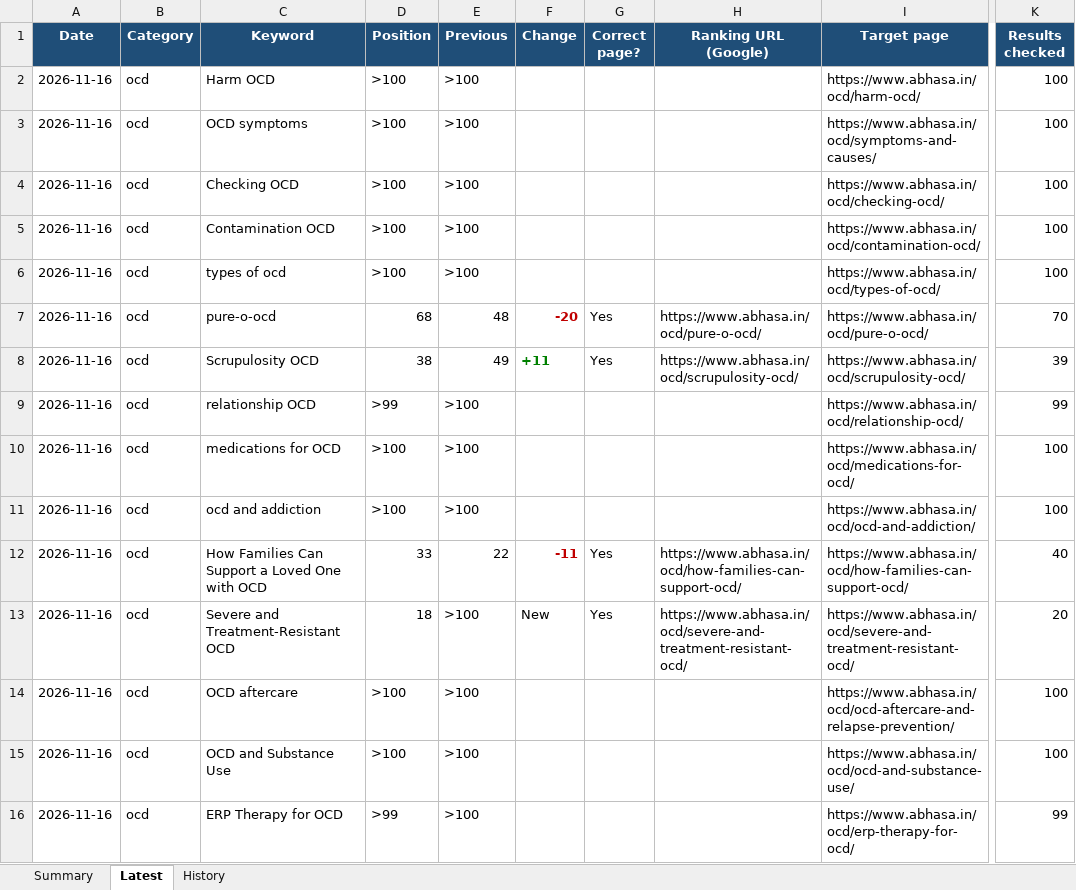
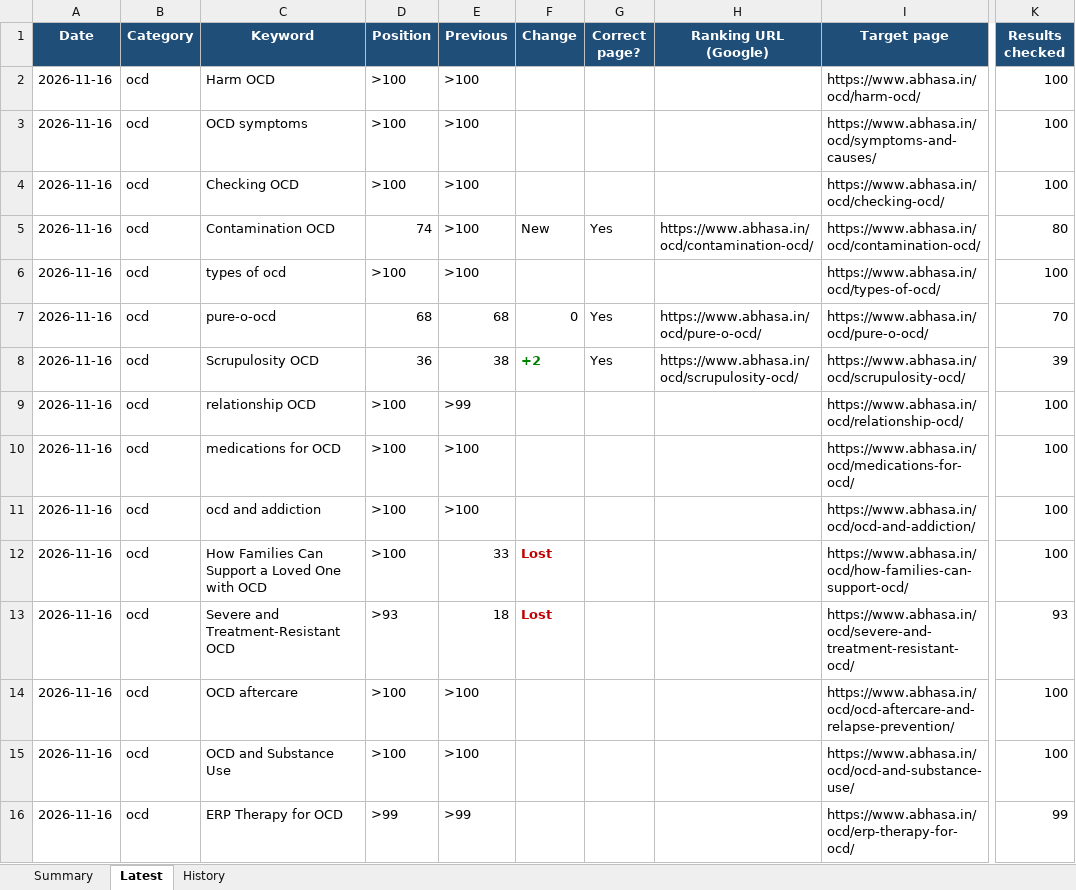
Before and after one commit to Preethi1039/keyword-ranking-position, an Excel workbook: results/rankings.xlsx, sheet Latest, drawn as a sheet; only a part is shown, gaps mark what is left out; values as stored, in another font and other column widths than the file's, no borders; the diff covers the shown part only; the diff names each change by its address in the sheet, - before the commit and + after, or states it on an @@ line.

Commit message:
Rankings 2026-11-16

```diff
--- a/results/rankings.xlsx (sheet Latest)
+++ b/results/rankings.xlsx (sheet Latest)
-D5 (Position): >100
+D5 (Position): 74
-F5 (Change): (empty)
+F5 (Change): New
-G5 (Correct page?): (empty)
+G5 (Correct page?): Yes
-H5 (Ranking URL (Google)): (empty)
+H5 (Ranking URL (Google)): https://www.abhasa.in/ocd/contamination-ocd/
-K5 (Results checked): 100
+K5 (Results checked): 80
-E7 (Previous): 48
+E7 (Previous): 68
-F7 (Change): -20
+F7 (Change): 0
@@ F7 bold: on → off, text colour: #C00000 → black @@
-D8 (Position): 38
+D8 (Position): 36
-E8 (Previous): 49
+E8 (Previous): 38
-F8 (Change): +11
+F8 (Change): +2
-D9 (Position): >99
+D9 (Position): >100
-E9 (Previous): >100
+E9 (Previous): >99
-K9 (Results checked): 99
+K9 (Results checked): 100
-D12 (Position): 33
+D12 (Position): >100
-E12 (Previous): 22
+E12 (Previous): 33
-F12 (Change): -11
+F12 (Change): Lost
-G12:G13 (Correct page?): Yes
+G12:G13 (Correct page?): (empty)
-H12 (Ranking URL (Google)): https://www.abhasa.in/ocd/how-families-can-support-ocd/
+H12 (Ranking URL (Google)): (empty)
-K12 (Results checked): 40
+K12 (Results checked): 100
-D13 (Position): 18
+D13 (Position): >93
-E13 (Previous): >100
+E13 (Previous): 18
-F13 (Change): New
+F13 (Change): Lost
@@ F13 bold: off → on, text colour: black → #C00000 @@
-H13 (Ranking URL (Google)): https://www.abhasa.in/ocd/severe-and-treatment-resistant-ocd/
+H13 (Ranking URL (Google)): (empty)
-K13 (Results checked): 20
+K13 (Results checked): 93
-E16 (Previous): >100
+E16 (Previous): >99
```
Also changed, not shown: 264 edited cells elsewhere in this sheet, sheet History, sheet Summary, 1 other file.
